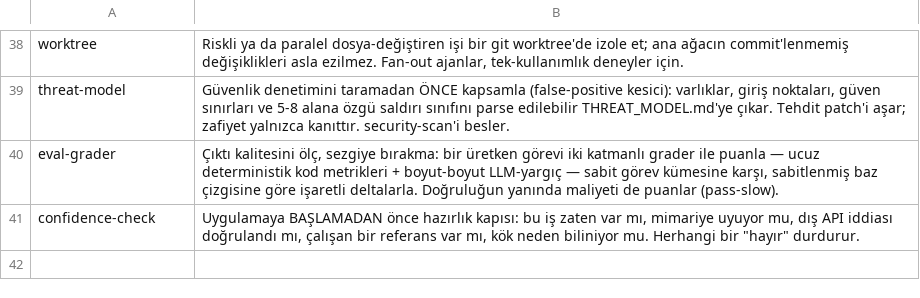
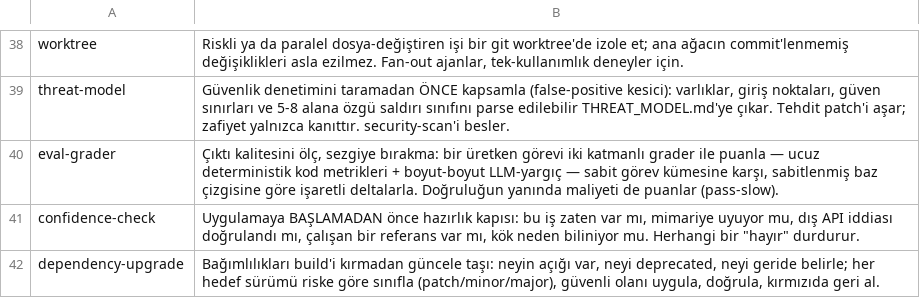
Before and after one commit to byerlikaya/claude-starter-kit, a TSV file: packaging/skill-summaries.tr.tsv, drawn as a sheet; only a part is shown, gaps mark what is left out.

Commit message:
feat(deps): split finding dependencies from upgrading them, and unpin the test runner
dependency-audit promised "outdated packages" in its description and never
taught it, so the one thing a reader most expected was the one thing missing.
It is now plainly the read-only assessment — CVE, deprecated, licence,
maintenance, lockfile — safe to run on any branch you are merely inspecting.

dependency-upgrade takes the acting half with the shape risk demands, the same
one db-migration has: ask vulnerable, deprecated and behind as three separate
questions, class every target version patch/minor/major, land security fixes
first and alone, never apply a major automatically, move manifest and lockfile
together, and treat a green build plus a green suite as the only evidence an
upgrade worked. Continuity comes from CI or a bot opening PRs into the existing
gates, not from a loop that could not ask for approval.

Also removes the one place the kit was pinned to a single stack: the test agent
and the testing skill named `dotnet test` as their definition of done, in
components that ship to every profile including frontend- and mobile-only ones.
Both now read the runner off the project instead of assuming it.

```diff
--- a/packaging/skill-summaries.tr.tsv
+++ b/packaging/skill-summaries.tr.tsv
@@ -41 +41,2 @@ eval-grader	Çıktı kalitesini ölç, sezgiye bırakma: bir üretken görevi ik
 confidence-check	Uygulamaya BAŞLAMADAN önce hazırlık kapısı: bu iş zaten var mı, mimariye uyuyor mu, dış API iddiası doğrulandı mı, çalışan bir referans var mı, kök neden biliniyor mu. Herhangi bir "hayır" durdurur.
+dependency-upgrade	Bağımlılıkları build'i kırmadan güncele taşı: neyin açığı var, neyi deprecated, neyi geride belirle; her hedef sürümü riske göre sınıfla (patch/minor/major), güvenli olanı uygula, doğrula, kırmızıda geri al.
```
Also changed, not shown: 10 other files.
